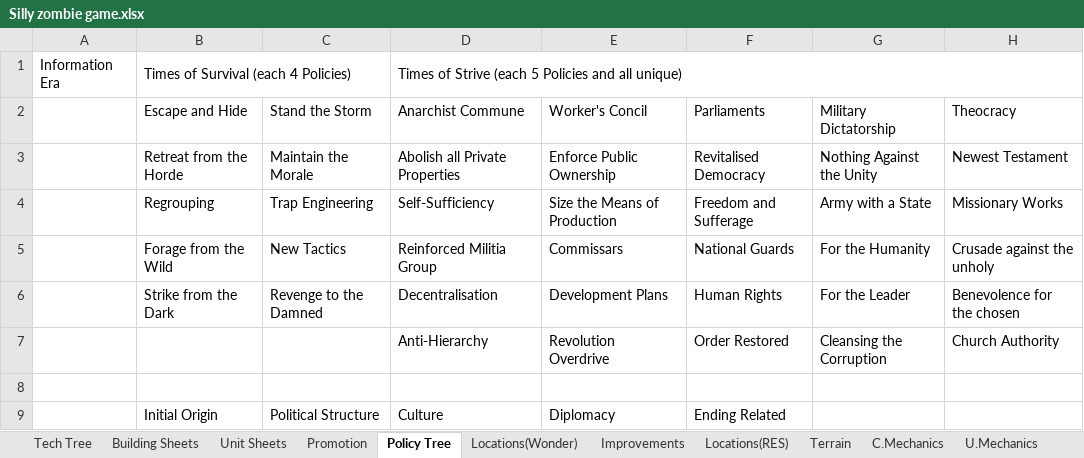
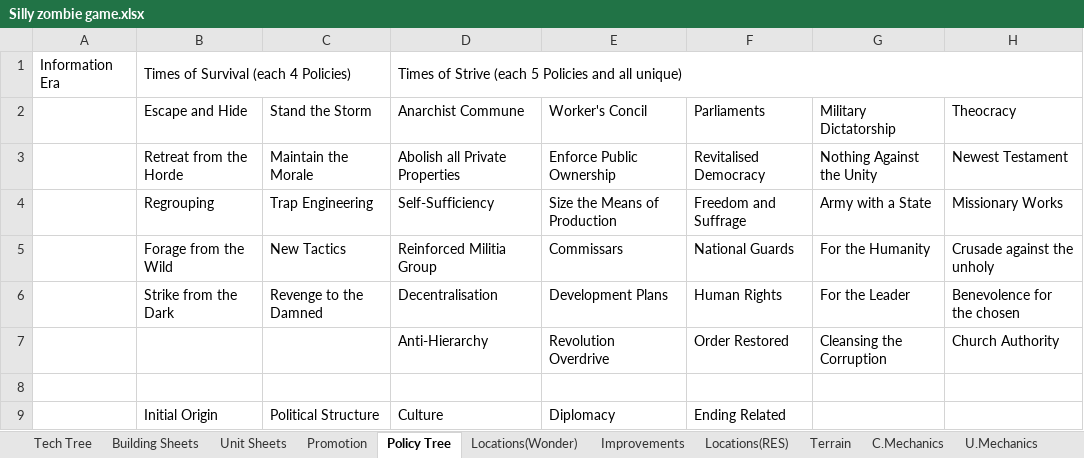
Before and after one commit to Wheelchair2/Zombie-Apocalypse-DEMO, an Excel workbook: Silly zombie game.xlsx, sheet Policy Tree, drawn as a sheet; only a part is shown; values as stored, in another font and other column widths than the file's, no cell formats; the diff names each change by its address in the sheet, - before the commit and + after, or states it on an @@ line.

```diff
--- a/Silly zombie game.xlsx (sheet Policy Tree)
+++ b/Silly zombie game.xlsx (sheet Policy Tree)
-F4 (Parliaments): Freedom and Sufferage
+F4 (Parliaments): Freedom and Suffrage
```
Also changed, not shown: sheet Tech Tree, cell formats, 1 other file.
